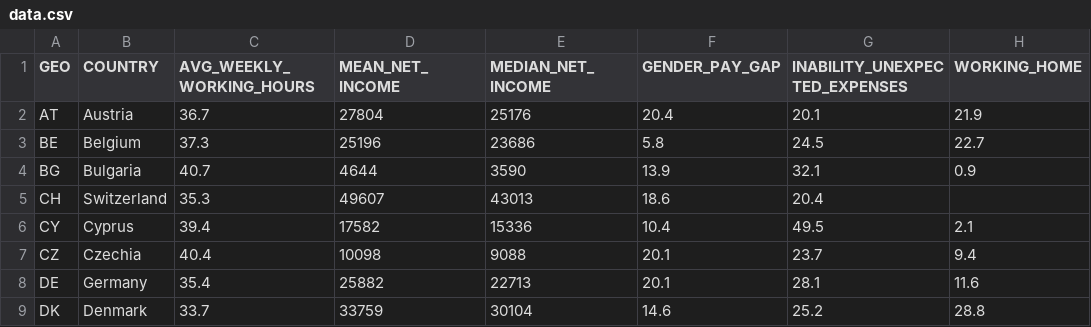
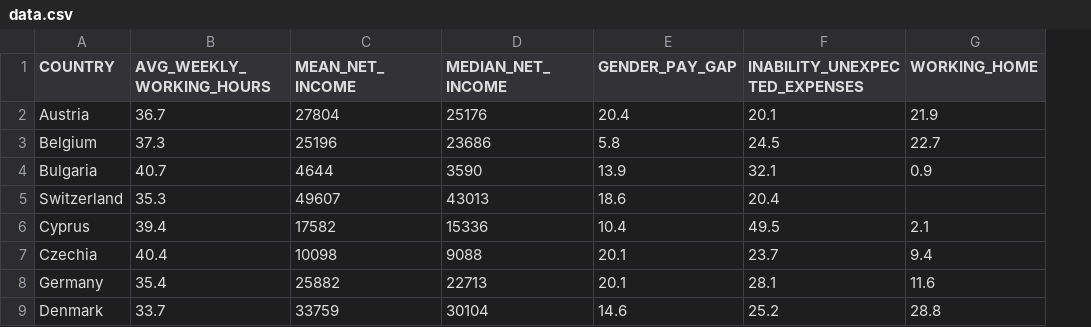
Before and after one commit to nano2008/TrainingData, a CSV file: data.csv, drawn as a sheet; only a part is shown; the diff names each change by its address in the sheet, - before the commit and + after, or states it on an @@ line.

Commit message:
Add files via upload

```diff
--- a/data.csv
+++ b/data.csv
-column A (GEO), rows 2-9: AT | BE | BG | CH | CY | CZ | DE | DK
```
